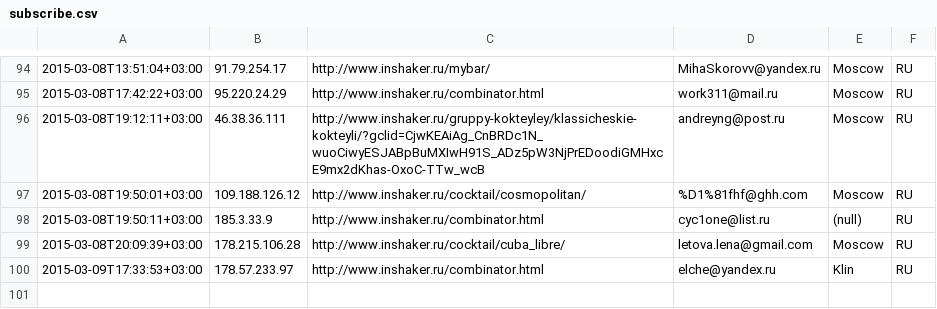
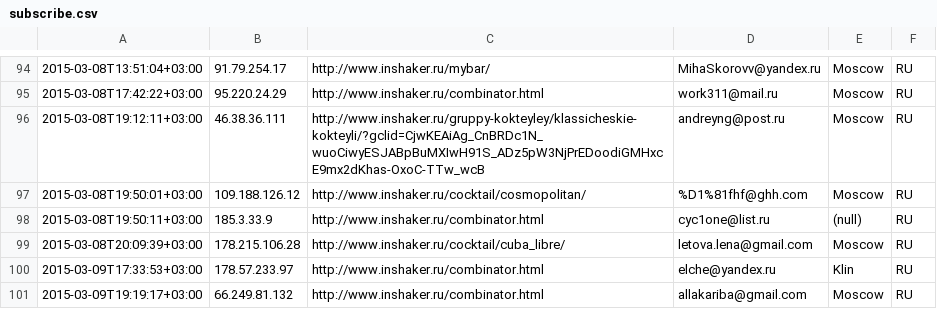
Before and after one commit to peter-leonov/inshaker, a CSV file: htdocs/_/events/subscribe.csv, drawn as a sheet; only a part is shown, gaps mark what is left out.

Commit message:
auto-backup

```diff
--- a/htdocs/_/events/subscribe.csv
+++ b/htdocs/_/events/subscribe.csv
@@ -100 +100,2 @@
 "2015-03-09T17:33:53+03:00","178.57.233.97","http://www.inshaker.ru/combinator.html",elche@yandex.ru,Klin,RU
+"2015-03-09T19:19:17+03:00","66.249.81.132","http://www.inshaker.ru/combinator.html",allakariba@gmail.com,Moscow,RU
```
